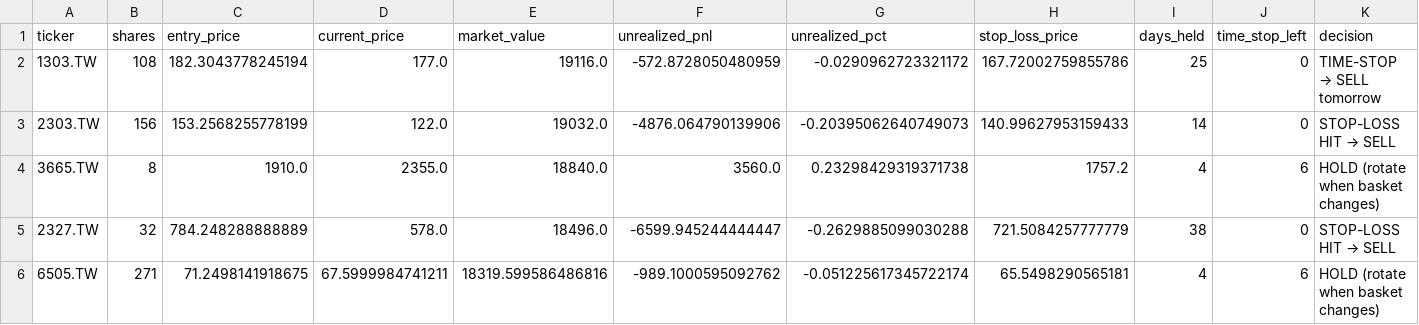
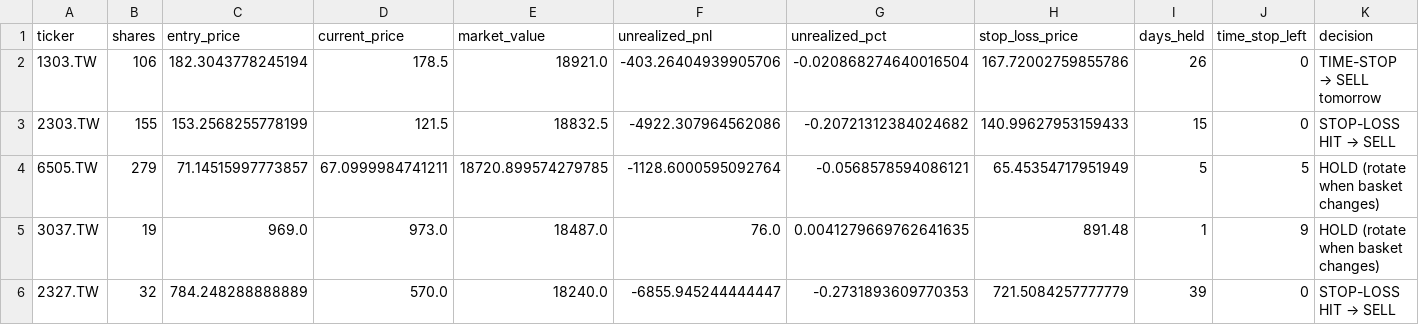
Before and after one commit to Yu-ChangCheng/PingPingPongPongTW, a CSV file: docs/data/holdings.csv, drawn as a sheet.

```diff
--- a/docs/data/holdings.csv
+++ b/docs/data/holdings.csv
@@ -1,6 +1,6 @@
 ticker,shares,entry_price,current_price,market_value,unrealized_pnl,unrealized_pct,stop_loss_price,days_held,time_stop_left,decision
-1303.TW,108,182.3043778245194,177.0,19116.0,-572.8728050480959,-0.0290962723321172,167.72002759855786,25,0,TIME-STOP → SELL tomorrow
-2303.TW,156,153.2568255778199,122.0,19032.0,-4876.064790139906,-0.20395062640749073,140.99627953159433,14,0,STOP-LOSS HIT → SELL
-3665.TW,8,1910.0,2355.0,18840.0,3560.0,0.23298429319371738,1757.2,4,6,HOLD (rotate when basket changes)
-2327.TW,32,784.248288888889,578.0,18496.0,-6599.945244444447,-0.2629885099030288,721.5084257777779,38,0,STOP-LOSS HIT → SELL
-6505.TW,271,71.2498141918675,67.5999984741211,18319.599586486816,-989.1000595092762,-0.051225617345722174,65.5498290565181,4,6,HOLD (rotate when basket changes)
+1303.TW,106,182.3043778245194,178.5,18921.0,-403.26404939905706,-0.020868274640016504,167.72002759855786,26,0,TIME-STOP → SELL tomorrow
+2303.TW,155,153.2568255778199,121.5,18832.5,-4922.307964562086,-0.20721312384024682,140.99627953159433,15,0,STOP-LOSS HIT → SELL
+6505.TW,279,71.14515997773857,67.0999984741211,18720.899574279785,-1128.6000595092764,-0.0568578594086121,65.45354717951949,5,5,HOLD (rotate when basket changes)
+3037.TW,19,969.0,973.0,18487.0,76.0,0.0041279669762641635,891.48,1,9,HOLD (rotate when basket changes)
+2327.TW,32,784.248288888889,570.0,18240.0,-6855.945244444447,-0.2731893609770353,721.5084257777779,39,0,STOP-LOSS HIT → SELL
```
Also changed, not shown: docs/data/live_portfolio_history.csv, docs/data/orders_today.csv, 9 other files.
